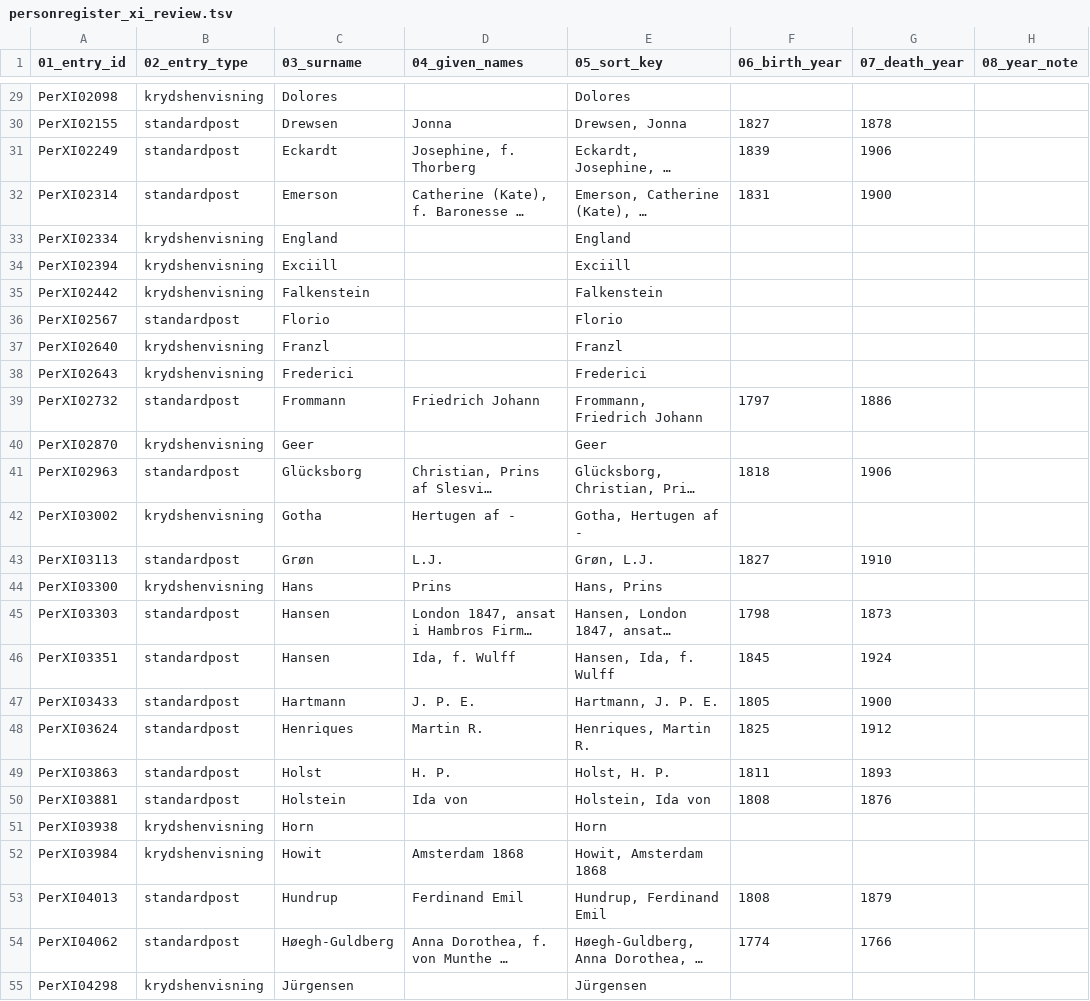
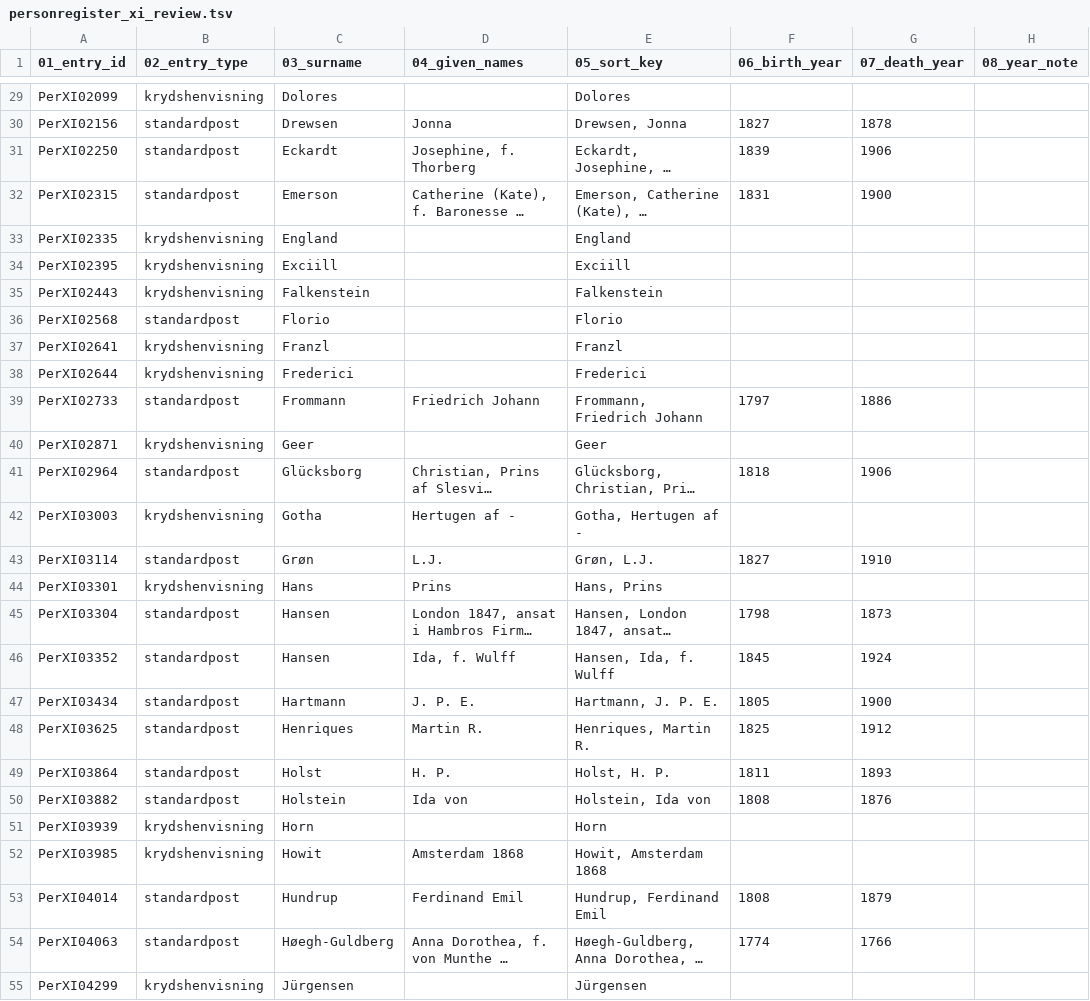
Before and after one commit to ogierMontanus/hca-open-repo, a TSV file: data/curated/personregister_xi_review.tsv, drawn as a sheet; only a part is shown, gaps mark what is left out; long unchanged cells end in …; the diff covers the shown part only; the diff names each change by its address in the sheet, - before the commit and + after, or states it on an @@ line.

```diff
--- a/data/curated/personregister_xi_review.tsv
+++ b/data/curated/personregister_xi_review.tsv
-A29 (01_entry_id): PerXI02098
+A29 (01_entry_id): PerXI02099
-A30 (01_entry_id): PerXI02155
+A30 (01_entry_id): PerXI02156
-A31 (01_entry_id): PerXI02249
+A31 (01_entry_id): PerXI02250
-A32 (01_entry_id): PerXI02314
+A32 (01_entry_id): PerXI02315
-A33 (01_entry_id): PerXI02334
+A33 (01_entry_id): PerXI02335
-A34 (01_entry_id): PerXI02394
+A34 (01_entry_id): PerXI02395
-A35 (01_entry_id): PerXI02442
+A35 (01_entry_id): PerXI02443
-A36 (01_entry_id): PerXI02567
+A36 (01_entry_id): PerXI02568
-A37 (01_entry_id): PerXI02640
+A37 (01_entry_id): PerXI02641
-A38 (01_entry_id): PerXI02643
+A38 (01_entry_id): PerXI02644
-A39 (01_entry_id): PerXI02732
+A39 (01_entry_id): PerXI02733
-A40 (01_entry_id): PerXI02870
+A40 (01_entry_id): PerXI02871
-A41 (01_entry_id): PerXI02963
+A41 (01_entry_id): PerXI02964
-A42 (01_entry_id): PerXI03002
+A42 (01_entry_id): PerXI03003
-A43 (01_entry_id): PerXI03113
+A43 (01_entry_id): PerXI03114
-A44 (01_entry_id): PerXI03300
+A44 (01_entry_id): PerXI03301
-A45 (01_entry_id): PerXI03303
+A45 (01_entry_id): PerXI03304
-A46 (01_entry_id): PerXI03351
+A46 (01_entry_id): PerXI03352
-A47 (01_entry_id): PerXI03433
+A47 (01_entry_id): PerXI03434
-A48 (01_entry_id): PerXI03624
+A48 (01_entry_id): PerXI03625
-A49 (01_entry_id): PerXI03863
+A49 (01_entry_id): PerXI03864
-A50 (01_entry_id): PerXI03881
+A50 (01_entry_id): PerXI03882
-A51 (01_entry_id): PerXI03938
+A51 (01_entry_id): PerXI03939
-A52 (01_entry_id): PerXI03984
+A52 (01_entry_id): PerXI03985
-A53 (01_entry_id): PerXI04013
+A53 (01_entry_id): PerXI04014
-A54 (01_entry_id): PerXI04062
+A54 (01_entry_id): PerXI04063
-A55 (01_entry_id): PerXI04298
+A55 (01_entry_id): PerXI04299
```
Also changed, not shown: 84 edited cells elsewhere in this file, 13 other files.
